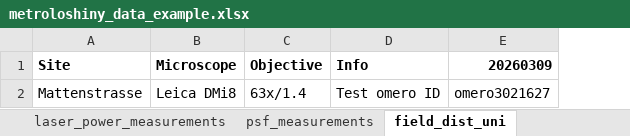
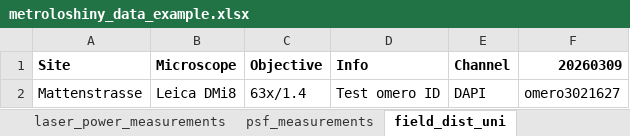
Before and after one commit to loicsauteur/metroloshiny, an Excel workbook: example_files/metroloshiny_data_example.xlsx, sheet field_dist_uni, drawn as a sheet; values as stored, in another font and other column widths than the file's, no borders; the diff names each change by its address in the sheet, - before the commit and + after, or states it on an @@ line.

Commit message:
Add distortion/uniformity upload, & make empty spreadsheet possible

```diff
--- a/example_files/metroloshiny_data_example.xlsx (sheet field_dist_uni)
+++ b/example_files/metroloshiny_data_example.xlsx (sheet field_dist_uni)
+column E (Channel), row 2: DAPI
```
Also changed, not shown: 6 other files.
